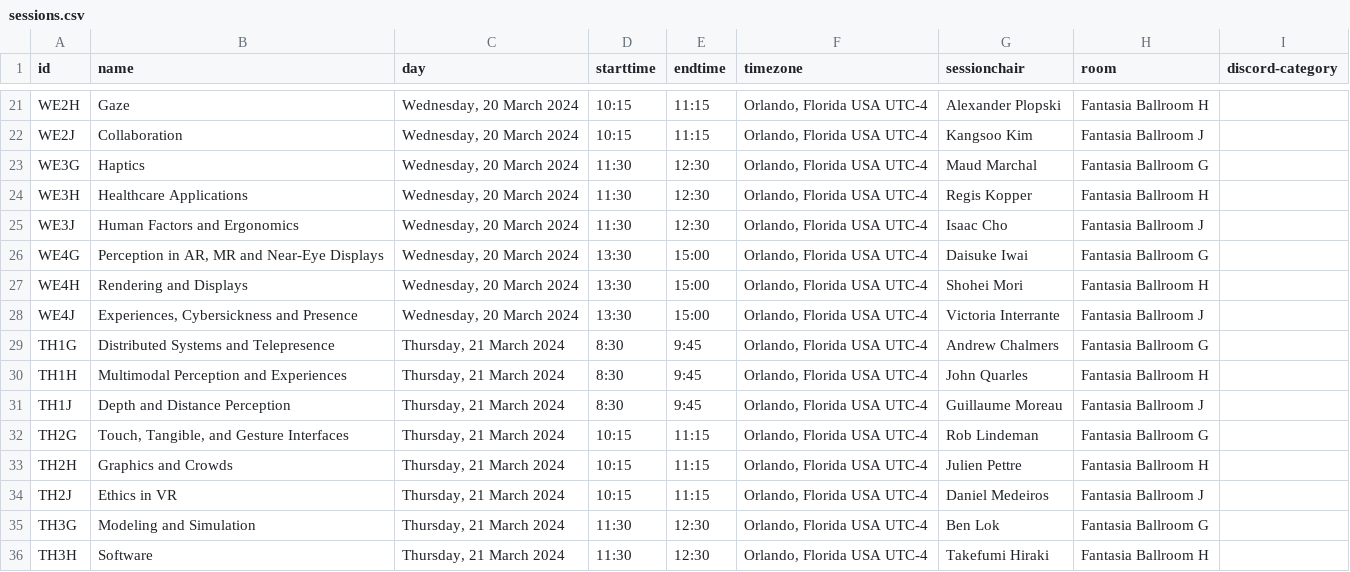
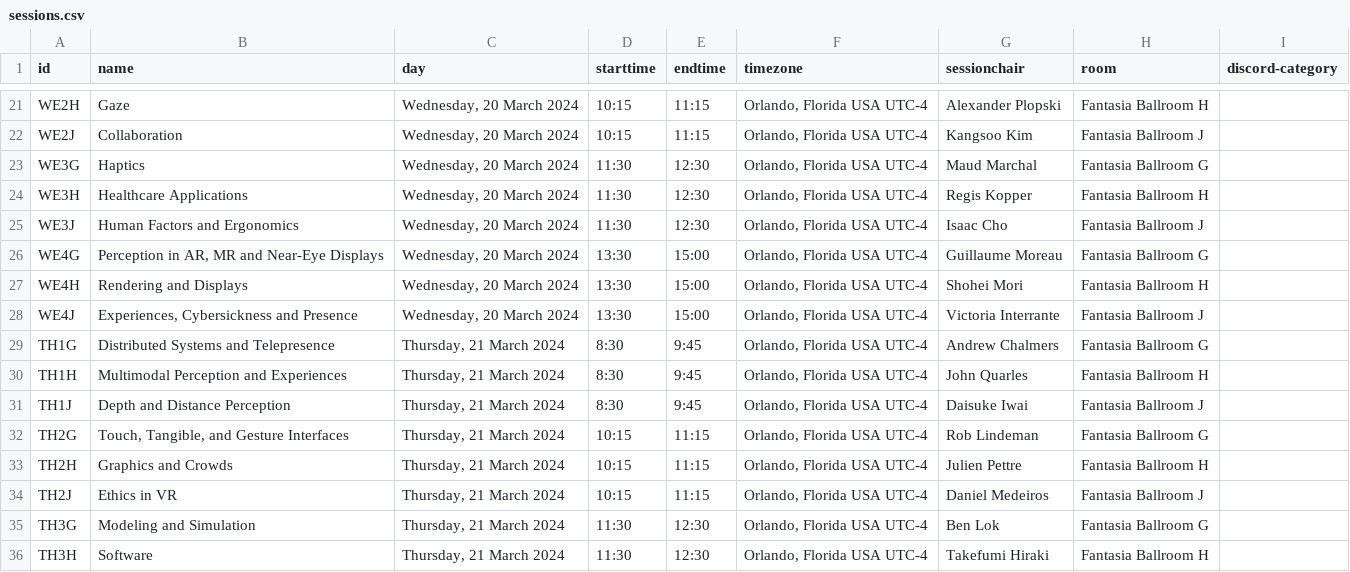
Before and after one commit to ieeevr/2024, a CSV file: _data/sessions.csv, drawn as a sheet; only a part is shown, gaps mark what is left out.

Commit message:
Update sessions.csv

```diff
--- a/_data/sessions.csv
+++ b/_data/sessions.csv
@@ -25,3 +25,3 @@ WE3H,"Healthcare Applications","Wednesday, 20 March 2024",11:30,12:30,"Orlando,
 WE3J,"Human Factors and Ergonomics","Wednesday, 20 March 2024",11:30,12:30,"Orlando, Florida USA UTC-4",Isaac Cho,Fantasia Ballroom J,
-WE4G,"Perception in AR, MR and Near-Eye Displays","Wednesday, 20 March 2024",13:30,15:00,"Orlando, Florida USA UTC-4",Daisuke Iwai,Fantasia Ballroom G,
+WE4G,"Perception in AR, MR and Near-Eye Displays","Wednesday, 20 March 2024",13:30,15:00,"Orlando, Florida USA UTC-4",Guillaume Moreau,Fantasia Ballroom G,
 WE4H,"Rendering and Displays","Wednesday, 20 March 2024",13:30,15:00,"Orlando, Florida USA UTC-4",Shohei Mori,Fantasia Ballroom H,
@@ -30,3 +30,3 @@ TH1G,"Distributed Systems and Telepresence","Thursday, 21 March 2024",8:30,9:45,
 TH1H,"Multimodal Perception and Experiences","Thursday, 21 March 2024",8:30,9:45,"Orlando, Florida USA UTC-4",John Quarles,Fantasia Ballroom H,
-TH1J,"Depth and Distance Perception","Thursday, 21 March 2024",8:30,9:45,"Orlando, Florida USA UTC-4",Guillaume Moreau,Fantasia Ballroom J,
+TH1J,"Depth and Distance Perception","Thursday, 21 March 2024",8:30,9:45,"Orlando, Florida USA UTC-4",Daisuke Iwai,Fantasia Ballroom J,
 TH2G,"Touch, Tangible, and Gesture Interfaces","Thursday, 21 March 2024",10:15,11:15,"Orlando, Florida USA UTC-4",Rob Lindeman,Fantasia Ballroom G,
```
